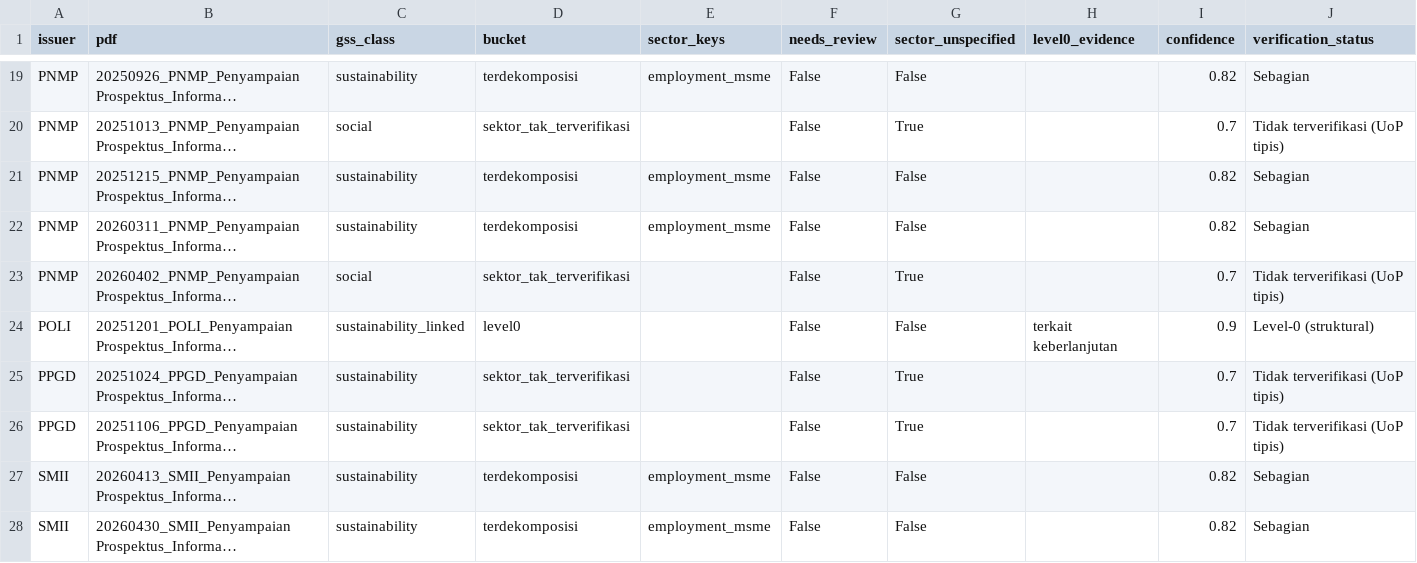
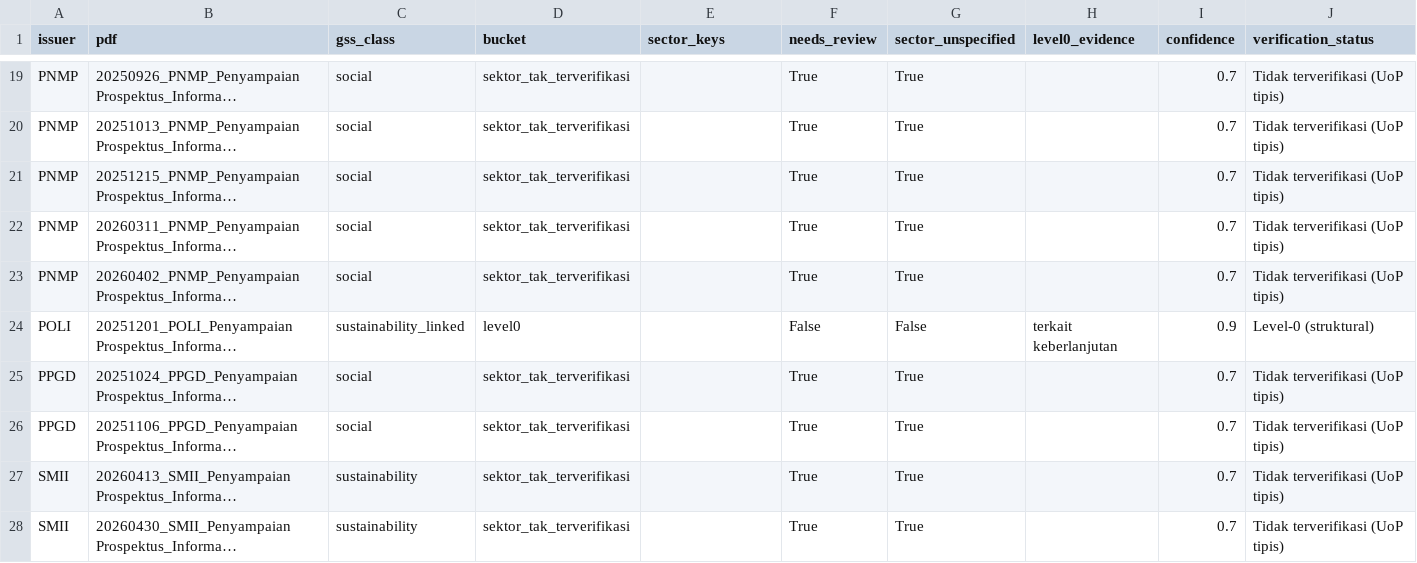
Before and after one commit to msfauzan/green-bond-classification, a CSV file: Deliverable AN GSS/02_Data/02_dekomposisi_sektoral.csv, drawn as a sheet; only a part is shown, gaps mark what is left out; long unchanged cells end in …; the diff covers the shown part only; the diff names each change by its address in the sheet, - before the commit and + after, or states it on an @@ line.

```diff
--- a/Deliverable AN GSS/02_Data/02_dekomposisi_sektoral.csv
+++ b/Deliverable AN GSS/02_Data/02_dekomposisi_sektoral.csv
-C19 (gss_class): sustainability
+C19 (gss_class): social
-D19 (bucket): terdekomposisi
+D19 (bucket): sektor_tak_terverifikasi
-E19 (sector_keys): employment_msme
+E19 (sector_keys): (empty)
-F19:F23 (needs_review): False
+F19:F23 (needs_review): True
-G19 (sector_unspecified): False
+G19 (sector_unspecified): True
-I19 (confidence): 0.82
+I19 (confidence): 0.7
-J19 (verification_status): Sebagian
+J19 (verification_status): Tidak terverifikasi (UoP tipis)
-C21:C22 (gss_class): sustainability
+C21:C22 (gss_class): social
-D21:D22 (bucket): terdekomposisi
+D21:D22 (bucket): sektor_tak_terverifikasi
-E21:E22 (sector_keys): employment_msme
+E21:E22 (sector_keys): (empty)
-G21:G22 (sector_unspecified): False
+G21:G22 (sector_unspecified): True
-I21:I22 (confidence): 0.82
+I21:I22 (confidence): 0.7
-J21:J22 (verification_status): Sebagian
+J21:J22 (verification_status): Tidak terverifikasi (UoP tipis)
-C25:C26 (gss_class): sustainability
+C25:C26 (gss_class): social
-F25:F28 (needs_review): False
+F25:F28 (needs_review): True
-D27:D28 (bucket): terdekomposisi
+D27:D28 (bucket): sektor_tak_terverifikasi
-E27:E28 (sector_keys): employment_msme
+E27:E28 (sector_keys): (empty)
-G27:G28 (sector_unspecified): False
+G27:G28 (sector_unspecified): True
-I27:I28 (confidence): 0.82
+I27:I28 (confidence): 0.7
-J27:J28 (verification_status): Sebagian
+J27:J28 (verification_status): Tidak terverifikasi (UoP tipis)
```
Also changed, not shown: 47 edited cells elsewhere in this file, Deliverable AN GSS/02_Data/03_hasil_evaluasi_klasifikasi.csv, data/sector_decomposition.csv, 18 other files.
